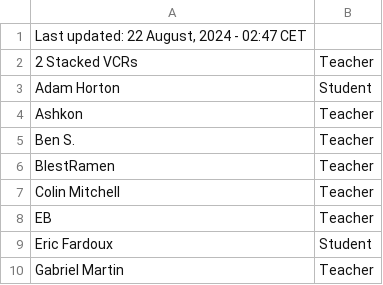
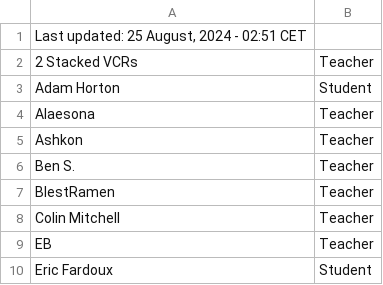
Before and after one commit to SuIT-pub/Mind-the-School, a CSV file: game/members.csv, drawn as a sheet; only a part is shown; the shorter side is filled out with more unchanged rows.

Commit message:
updated members.csv

```diff
--- a/game/members.csv
+++ b/game/members.csv
@@ -1,4 +1,5 @@
-Last updated: 22 August, 2024 - 02:47 CET
+Last updated: 25 August, 2024 - 02:51 CET
 2 Stacked VCRs;Teacher
 Adam Horton;Student
+Alaesona;Teacher
 Ashkon;Teacher
```
